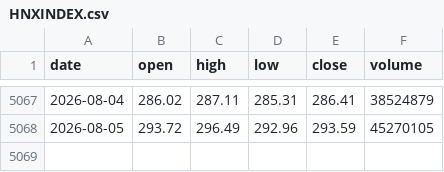
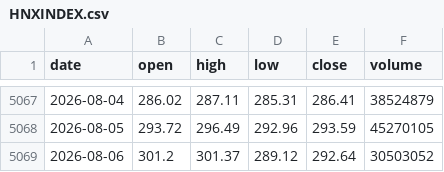
Before and after one commit to TrangMinh0204/Macro-Data, a CSV file: data/prices/HNXINDEX.csv, drawn as a sheet; only a part is shown, gaps mark what is left out.

```diff
--- a/data/prices/HNXINDEX.csv
+++ b/data/prices/HNXINDEX.csv
@@ -5068 +5068,2 @@ date,open,high,low,close,volume
 2026-08-05,293.72,296.49,292.96,293.59,45270105
+2026-08-06,301.2,301.37,289.12,292.64,30503052
```
Also changed, not shown: data/prices/VNINDEX.csv, 4 other files.
